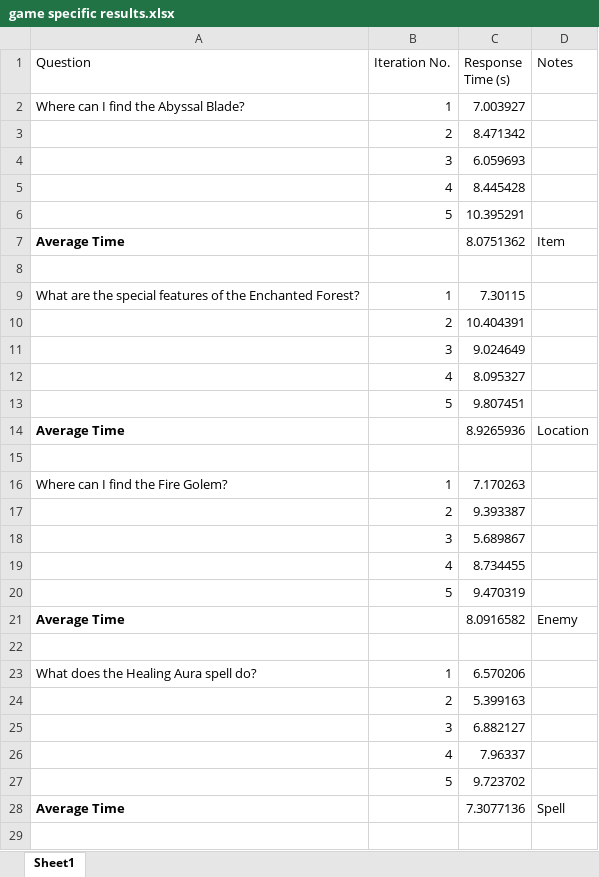
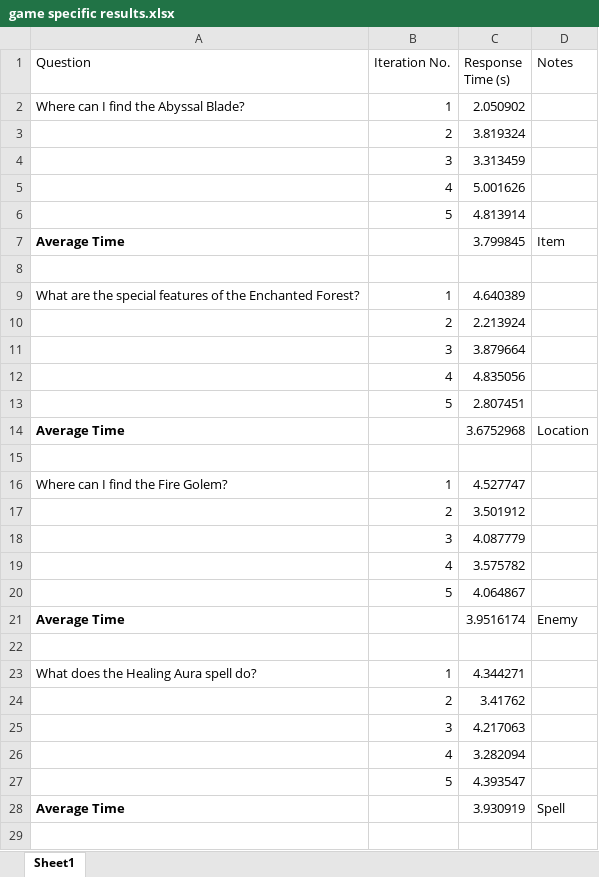
Before and after one commit to haiduh/finalyearproject, an Excel workbook: AI Assistant/4. test results/response time/game specific results.xlsx, sheet Sheet1, drawn as a sheet; only a part is shown; values as stored, in another font and other column widths than the file's, no borders; the diff covers the shown part only; the diff names each change by its address in the sheet, - before the commit and + after, or states it on an @@ line.

```diff
--- a/AI Assistant/4. test results/response time/game specific results.xlsx (sheet Sheet1)
+++ b/AI Assistant/4. test results/response time/game specific results.xlsx (sheet Sheet1)
-C2 (Response Time (s)): 7.003927
+C2 (Response Time (s)): 2.050902
-C3 (Response Time (s)): 8.471342
+C3 (Response Time (s)): 3.819324
-C4 (Response Time (s)): 6.059693
+C4 (Response Time (s)): 3.313459
-C5 (Response Time (s)): 8.445428
+C5 (Response Time (s)): 5.001626
-C6 (Response Time (s)): 10.395291
+C6 (Response Time (s)): 4.813914
-C7 (Response Time (s)): 8.0751362
+C7 (Response Time (s)): 3.799845
-C9 (Response Time (s)): 7.30115
+C9 (Response Time (s)): 4.640389
-C10 (Response Time (s)): 10.404391
+C10 (Response Time (s)): 2.213924
-C11 (Response Time (s)): 9.024649
+C11 (Response Time (s)): 3.879664
-C12 (Response Time (s)): 8.095327
+C12 (Response Time (s)): 4.835056
-C13 (Response Time (s)): 9.807451
+C13 (Response Time (s)): 2.807451
-C14 (Response Time (s)): 8.9265936
+C14 (Response Time (s)): 3.6752968
-C16 (Response Time (s)): 7.170263
+C16 (Response Time (s)): 4.527747
-C17 (Response Time (s)): 9.393387
+C17 (Response Time (s)): 3.501912
-C18 (Response Time (s)): 5.689867
+C18 (Response Time (s)): 4.087779
-C19 (Response Time (s)): 8.734455
+C19 (Response Time (s)): 3.575782
-C20 (Response Time (s)): 9.470319
+C20 (Response Time (s)): 4.064867
-C21 (Response Time (s)): 8.0916582
+C21 (Response Time (s)): 3.9516174
-C23 (Response Time (s)): 6.570206
+C23 (Response Time (s)): 4.344271
-C24 (Response Time (s)): 5.399163
+C24 (Response Time (s)): 3.41762
-C25 (Response Time (s)): 6.882127
+C25 (Response Time (s)): 4.217063
-C26 (Response Time (s)): 7.96337
+C26 (Response Time (s)): 3.282094
-C27 (Response Time (s)): 9.723702
+C27 (Response Time (s)): 4.393547
-C28 (Response Time (s)): 7.3077136
+C28 (Response Time (s)): 3.930919
```
Also changed, not shown: 6 edited cells elsewhere in this sheet, AI Assistant/4. test results/response time/ambiguous test results.xlsx, AI Assistant/4. test results/response time/q&a pair results.xlsx, 5 other files.
